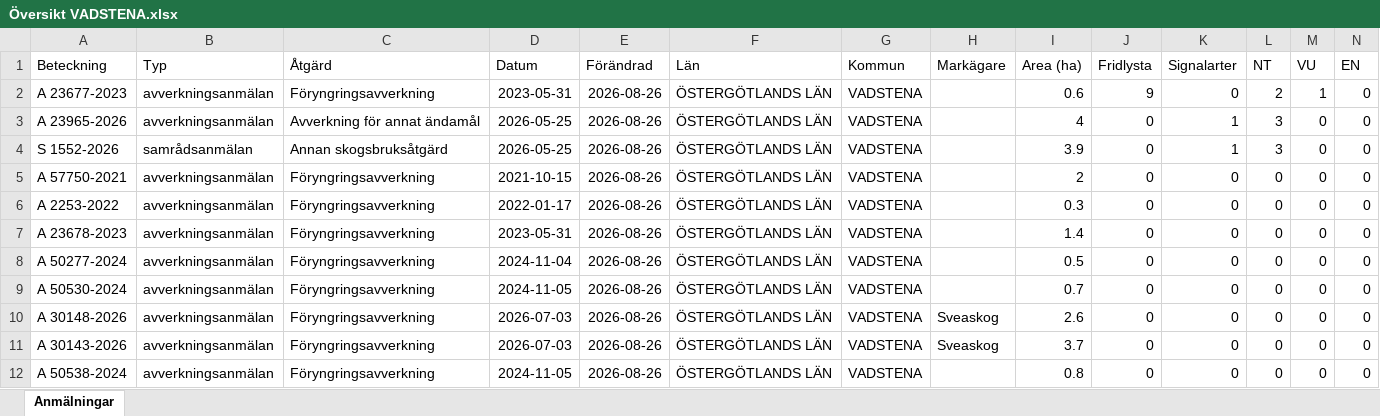
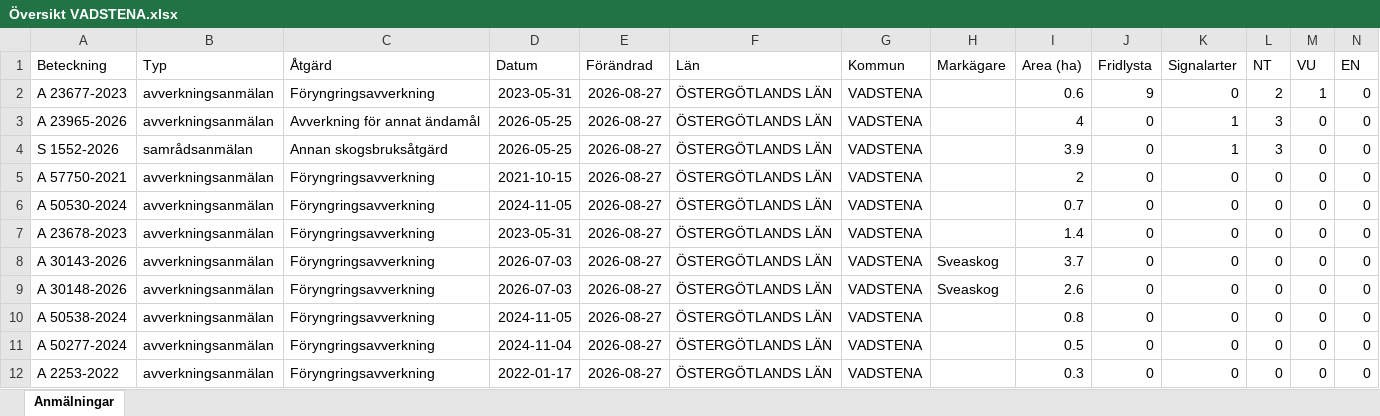
Before and after one commit to klasma/Logging_0584, an Excel workbook: Översikt VADSTENA.xlsx, sheet Anmälningar, drawn as a sheet; only a part is shown; values as stored, in another font and other column widths than the file's, no borders; removed rows and columns are numbered as before the commit, all else as after; rows hold the shown columns only; the diff names each change by its address in the sheet, - before the commit and + after, or states it on an @@ line.

```diff
--- a/Översikt VADSTENA.xlsx (sheet Anmälningar)
+++ b/Översikt VADSTENA.xlsx (sheet Anmälningar)
-E2:E7 (Förändrad): 2026-08-26
+E2:E7 (Förändrad): 2026-08-27
-A6 (Beteckning): A 2253-2022
+A6 (Beteckning): A 50530-2024
-D6 (Datum): 2022-01-17
+D6 (Datum): 2024-11-05
-I6 (Area (ha)): 0.3
+I6 (Area (ha)): 0.7
-row 8: A 50277-2024 | avverkningsanmälan | Föryngringsavverkning | 2024-11-04 | 2026-08-26 | ÖSTERGÖTLANDS LÄN | VADSTENA |  | 0.5 | 0 | 0 | 0 | 0 | 0
-A8 (Beteckning): A 50530-2024
+A8 (Beteckning): A 30143-2026
-D8 (Datum): 2024-11-05
+D8 (Datum): 2026-07-03
-E8:E9 (Förändrad): 2026-08-26
+E8:E9 (Förändrad): 2026-08-27
-H8 (Markägare): (empty)
+H8 (Markägare): Sveaskog
-I8 (Area (ha)): 0.7
+I8 (Area (ha)): 3.7
-row 11: A 30143-2026 | avverkningsanmälan | Föryngringsavverkning | 2026-07-03 | 2026-08-26 | ÖSTERGÖTLANDS LÄN | VADSTENA | Sveaskog | 3.7 | 0 | 0 | 0 | 0 | 0
-E10 (Förändrad): 2026-08-26
+E10 (Förändrad): 2026-08-27
+row 11: A 50277-2024 | avverkningsanmälan | Föryngringsavverkning | 2024-11-04 | 2026-08-27 | ÖSTERGÖTLANDS LÄN | VADSTENA |  | 0.5 | 0 | 0 | 0 | 0 | 0
+row 12: A 2253-2022 | avverkningsanmälan | Föryngringsavverkning | 2022-01-17 | 2026-08-27 | ÖSTERGÖTLANDS LÄN | VADSTENA |  | 0.3 | 0 | 0 | 0 | 0 | 0
```
Also changed, not shown: artfynd/A 23677-2023 artfynd.xlsx, artfynd/A 23965-2026 artfynd.xlsx, 15 other files.
